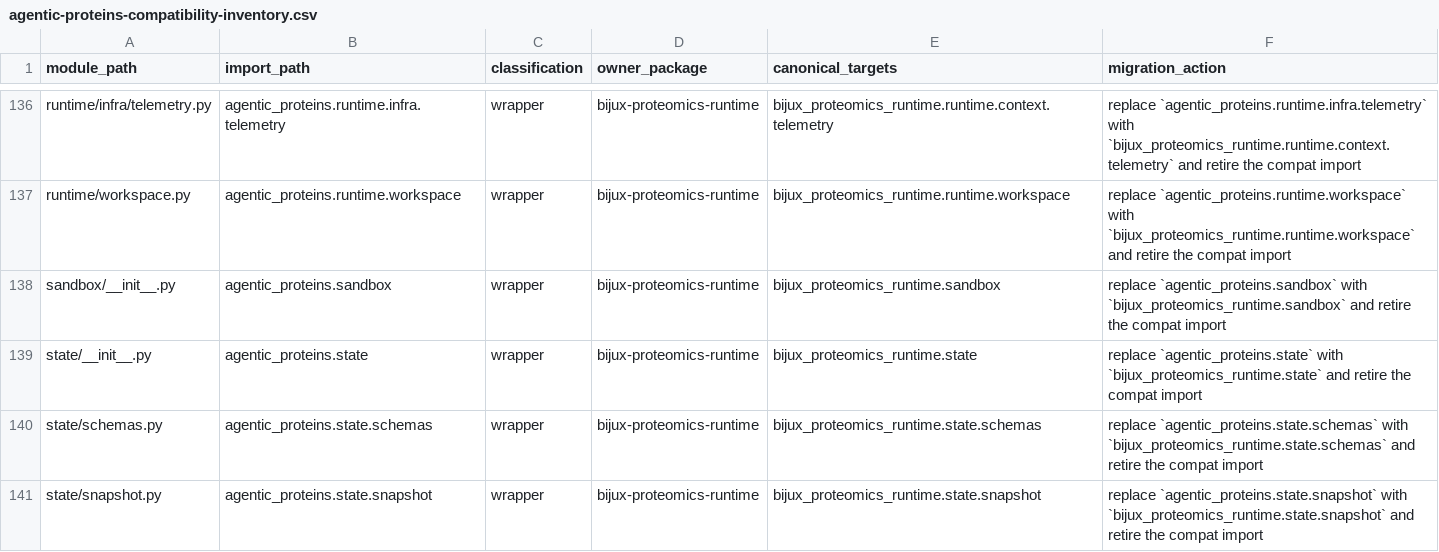
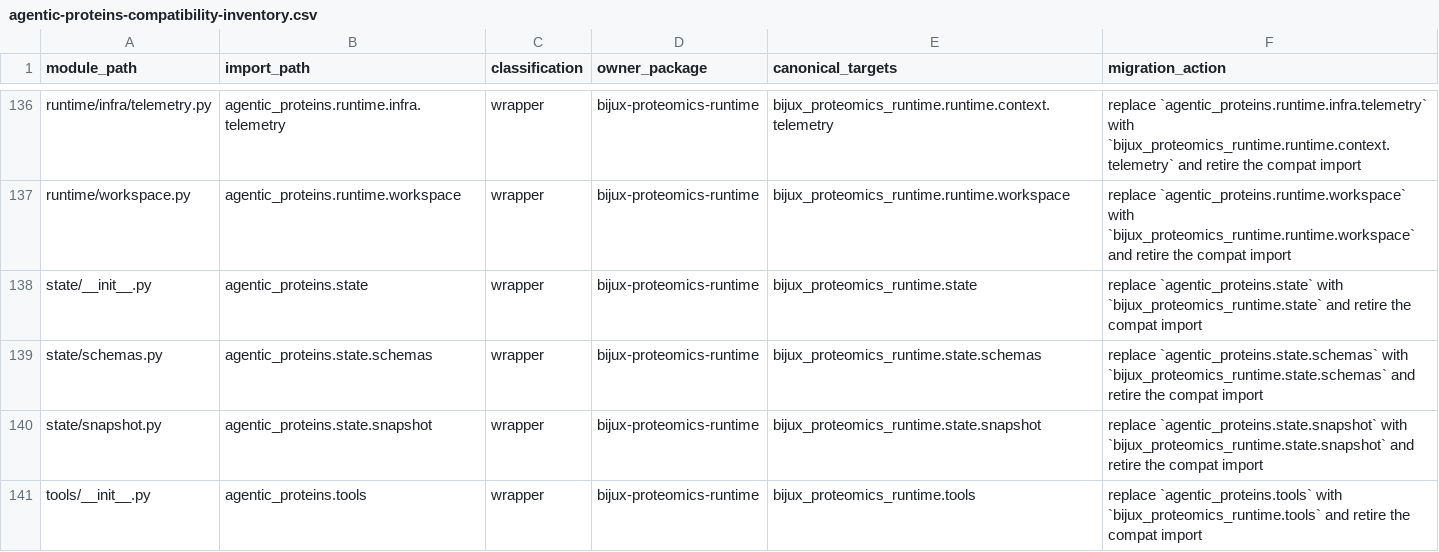
Before and after one commit to bijux/bijux-proteomics, a CSV file: docs/09-bijux-proteomics-runtime/migration-ledger/agentic-proteins-compatibility-inventory.csv, drawn as a sheet; only a part is shown, gaps mark what is left out; the shorter side is filled out with more unchanged rows.

Commit message:
feat(dev): harden compatibility bridge ownership proofs

```diff
--- a/docs/09-bijux-proteomics-runtime/migration-ledger/agentic-proteins-compatibility-inventory.csv
+++ b/docs/09-bijux-proteomics-runtime/migration-ledger/agentic-proteins-compatibility-inventory.csv
@@ -137,3 +137,2 @@ runtime/infra/telemetry.py,agentic_proteins.runtime.infra.telemetry,wrapper,biju
 runtime/workspace.py,agentic_proteins.runtime.workspace,wrapper,bijux-proteomics-runtime,bijux_proteomics_runtime.runtime.workspace,replace `agentic_proteins.runtime.workspace` with `bijux_proteomics_runtime.runtime.workspace` and retire the compat import
-sandbox/__init__.py,agentic_proteins.sandbox,wrapper,bijux-proteomics-runtime,bijux_proteomics_runtime.sandbox,replace `agentic_proteins.sandbox` with `bijux_proteomics_runtime.sandbox` and retire the compat import
 state/__init__.py,agentic_proteins.state,wrapper,bijux-proteomics-runtime,bijux_proteomics_runtime.state,replace `agentic_proteins.state` with `bijux_proteomics_runtime.state` and retire the compat import
```
Also changed, not shown: docs/09-bijux-proteomics-runtime/migration-ledger/agentic-proteins-module-ledger.csv, 8 other files.
